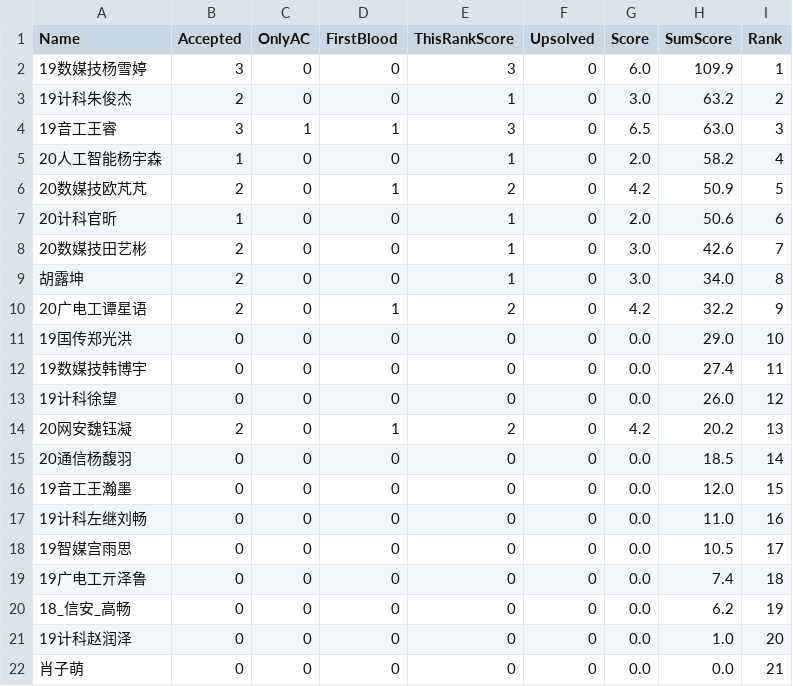
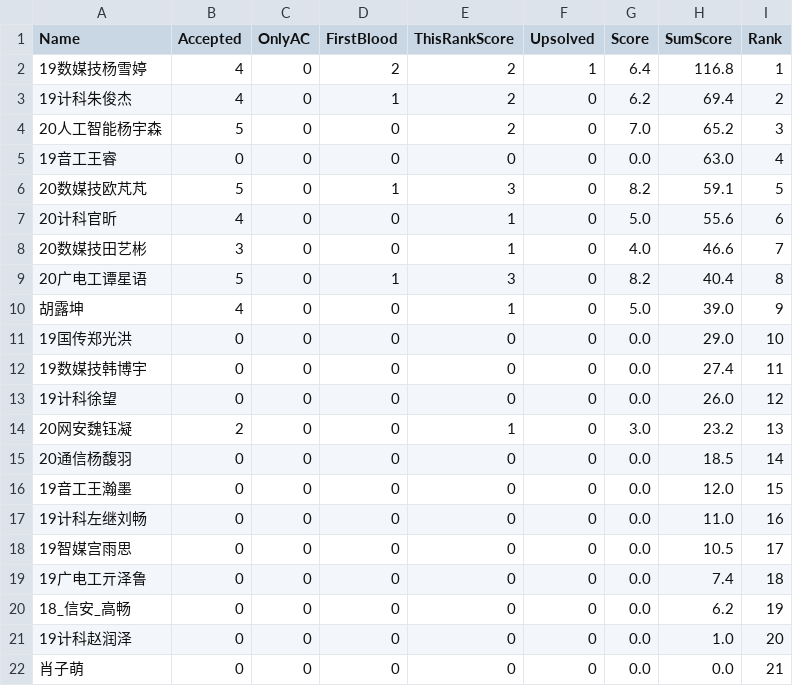
Before and after one commit to dukerki/VJudge-Spider-on-TravisCI, a CSV file: out.csv, drawn as a sheet.

Commit message:
Rank update

```diff
--- a/out.csv
+++ b/out.csv
@@ -1,11 +1,11 @@
 Name, Accepted, OnlyAC, FirstBlood, ThisRankScore, Upsolved, Score, SumScore, Rank
-19数媒技杨雪婷,3,0,0,3,0,6.0,109.9,1
-19计科朱俊杰,2,0,0,1,0,3.0,63.2,2
-19音工王睿,3,1,1,3,0,6.5,63.0,3
-20人工智能杨宇森,1,0,0,1,0,2.0,58.2,4
-20数媒技欧芃芃,2,0,1,2,0,4.2,50.9,5
-20计科官昕,1,0,0,1,0,2.0,50.6,6
-20数媒技田艺彬,2,0,0,1,0,3.0,42.6,7
-胡露坤,2,0,0,1,0,3.0,34.0,8
-20广电工谭星语,2,0,1,2,0,4.2,32.2,9
+19数媒技杨雪婷,4,0,2,2,1,6.4,116.8,1
+19计科朱俊杰,4,0,1,2,0,6.2,69.4,2
+20人工智能杨宇森,5,0,0,2,0,7.0,65.2,3
+19音工王睿,0,0,0,0,0,0.0,63.0,4
+20数媒技欧芃芃,5,0,1,3,0,8.2,59.1,5
+20计科官昕,4,0,0,1,0,5.0,55.6,6
+20数媒技田艺彬,3,0,0,1,0,4.0,46.6,7
+20广电工谭星语,5,0,1,3,0,8.2,40.4,8
+胡露坤,4,0,0,1,0,5.0,39.0,9
 19国传郑光洪,0,0,0,0,0,0.0,29.0,10
@@ -13,3 +13,3 @@ Name, Accepted, OnlyAC, FirstBlood, ThisRankScore, Upsolved, Score, SumScore, Ra
 19计科徐望,0,0,0,0,0,0.0,26.0,12
-20网安魏钰凝,2,0,1,2,0,4.2,20.2,13
+20网安魏钰凝,2,0,0,1,0,3.0,23.2,13
 20通信杨馥羽,0,0,0,0,0,0.0,18.5,14
```
Also changed, not shown: 1 other file.
